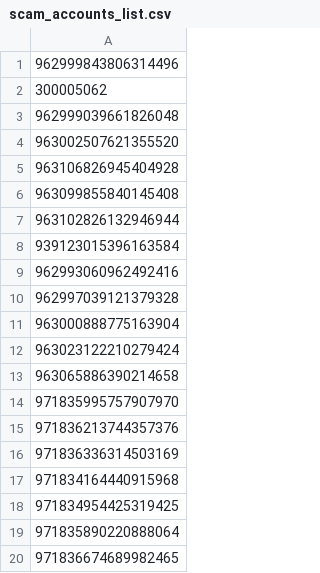
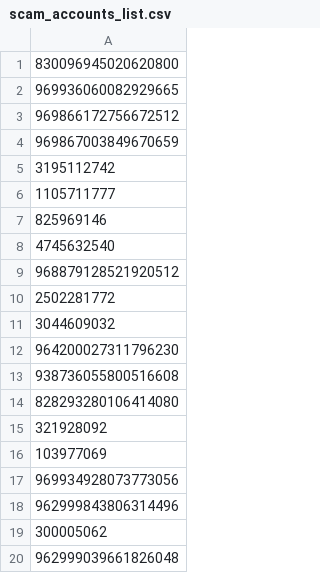
Before and after one commit to deanragnarok/tblocklist, a CSV file: scam_accounts_list.csv, drawn as a sheet; only a part is shown; the shorter side is filled out with more unchanged rows; the diff names each change by its address in the sheet, - before the commit and + after, or states it on an @@ line.

Commit message:
Add files via upload

```diff
--- a/scam_accounts_list.csv
+++ b/scam_accounts_list.csv
+row 1: 830096945020620800
+row 2: 969936060082929665
+row 3: 969866172756672512
+row 4: 969867003849670659
+row 5: 3195112742
+row 6: 1105711777
+row 7: 825969146
+row 8: 4745632540
+row 9: 968879128521920512
+row 10: 2502281772
+row 11: 3044609032
+row 12: 964200027311796230
+row 13: 938736055800516608
+row 14: 828293280106414080
+row 15: 321928092
+row 16: 103977069
+row 17: 969934928073773056
```
